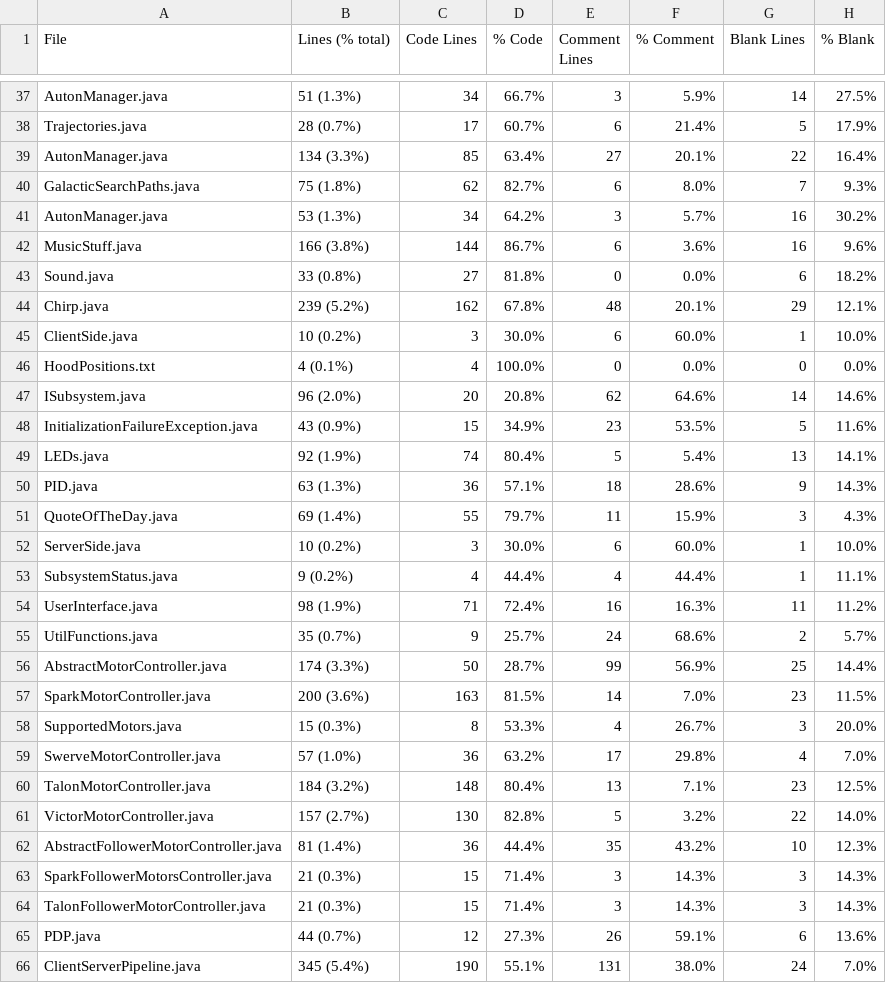
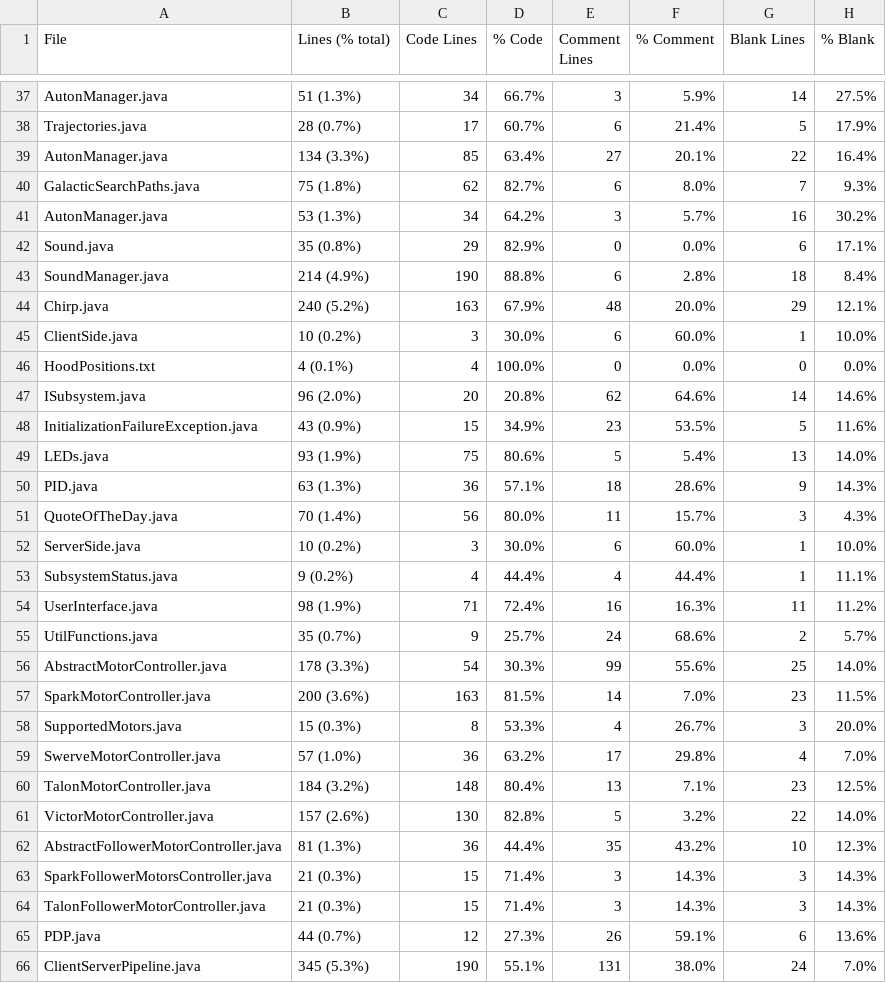
Before and after one commit to FRCTeam5199/Robot-Code-2021, a CSV file: Statistic.csv, drawn as a sheet; only a part is shown, gaps mark what is left out; the diff covers the shown part only.

```diff
--- a/Statistic.csv
+++ b/Statistic.csv
@@ -41,5 +41,5 @@ GalacticSearchPaths.java,75 (1.8%),62,82.7%,6,8.0%,7,9.3%
 AutonManager.java,53 (1.3%),34,64.2%,3,5.7%,16,30.2%
-MusicStuff.java,166 (3.8%),144,86.7%,6,3.6%,16,9.6%
-Sound.java,33 (0.8%),27,81.8%,0,0.0%,6,18.2%
-Chirp.java,239 (5.2%),162,67.8%,48,20.1%,29,12.1%
+Sound.java,35 (0.8%),29,82.9%,0,0.0%,6,17.1%
+SoundManager.java,214 (4.9%),190,88.8%,6,2.8%,18,8.4%
+Chirp.java,240 (5.2%),163,67.9%,48,20.0%,29,12.1%
 ClientSide.java,10 (0.2%),3,30.0%,6,60.0%,1,10.0%
@@ -48,5 +48,5 @@ ISubsystem.java,96 (2.0%),20,20.8%,62,64.6%,14,14.6%
 InitializationFailureException.java,43 (0.9%),15,34.9%,23,53.5%,5,11.6%
-LEDs.java,92 (1.9%),74,80.4%,5,5.4%,13,14.1%
+LEDs.java,93 (1.9%),75,80.6%,5,5.4%,13,14.0%
 PID.java,63 (1.3%),36,57.1%,18,28.6%,9,14.3%
-QuoteOfTheDay.java,69 (1.4%),55,79.7%,11,15.9%,3,4.3%
+QuoteOfTheDay.java,70 (1.4%),56,80.0%,11,15.7%,3,4.3%
 ServerSide.java,10 (0.2%),3,30.0%,6,60.0%,1,10.0%
@@ -55,3 +55,3 @@ UserInterface.java,98 (1.9%),71,72.4%,16,16.3%,11,11.2%
 UtilFunctions.java,35 (0.7%),9,25.7%,24,68.6%,2,5.7%
-AbstractMotorController.java,174 (3.3%),50,28.7%,99,56.9%,25,14.4%
+AbstractMotorController.java,178 (3.3%),54,30.3%,99,55.6%,25,14.0%
 SparkMotorController.java,200 (3.6%),163,81.5%,14,7.0%,23,11.5%
@@ -60,4 +60,4 @@ SwerveMotorController.java,57 (1.0%),36,63.2%,17,29.8%,4,7.0%
 TalonMotorController.java,184 (3.2%),148,80.4%,13,7.1%,23,12.5%
-VictorMotorController.java,157 (2.7%),130,82.8%,5,3.2%,22,14.0%
-AbstractFollowerMotorController.java,81 (1.4%),36,44.4%,35,43.2%,10,12.3%
+VictorMotorController.java,157 (2.6%),130,82.8%,5,3.2%,22,14.0%
+AbstractFollowerMotorController.java,81 (1.3%),36,44.4%,35,43.2%,10,12.3%
 SparkFollowerMotorsController.java,21 (0.3%),15,71.4%,3,14.3%,3,14.3%
@@ -65,2 +65,2 @@ TalonFollowerMotorController.java,21 (0.3%),15,71.4%,3,14.3%,3,14.3%
 PDP.java,44 (0.7%),12,27.3%,26,59.1%,6,13.6%
-ClientServerPipeline.java,345 (5.4%),190,55.1%,131,38.0%,24,7.0%
+ClientServerPipeline.java,345 (5.3%),190,55.1%,131,38.0%,24,7.0%
```
Also changed, not shown: 32 edited cells elsewhere in this file, 33 other files.
